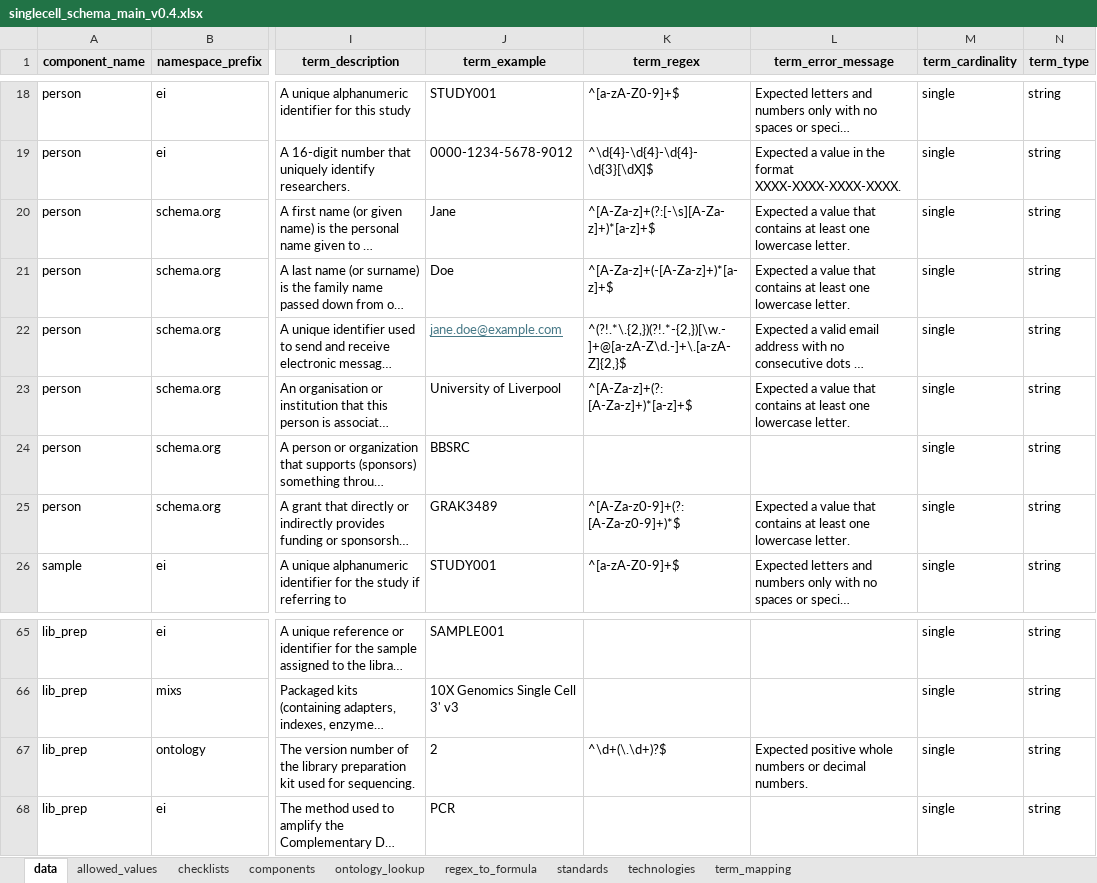
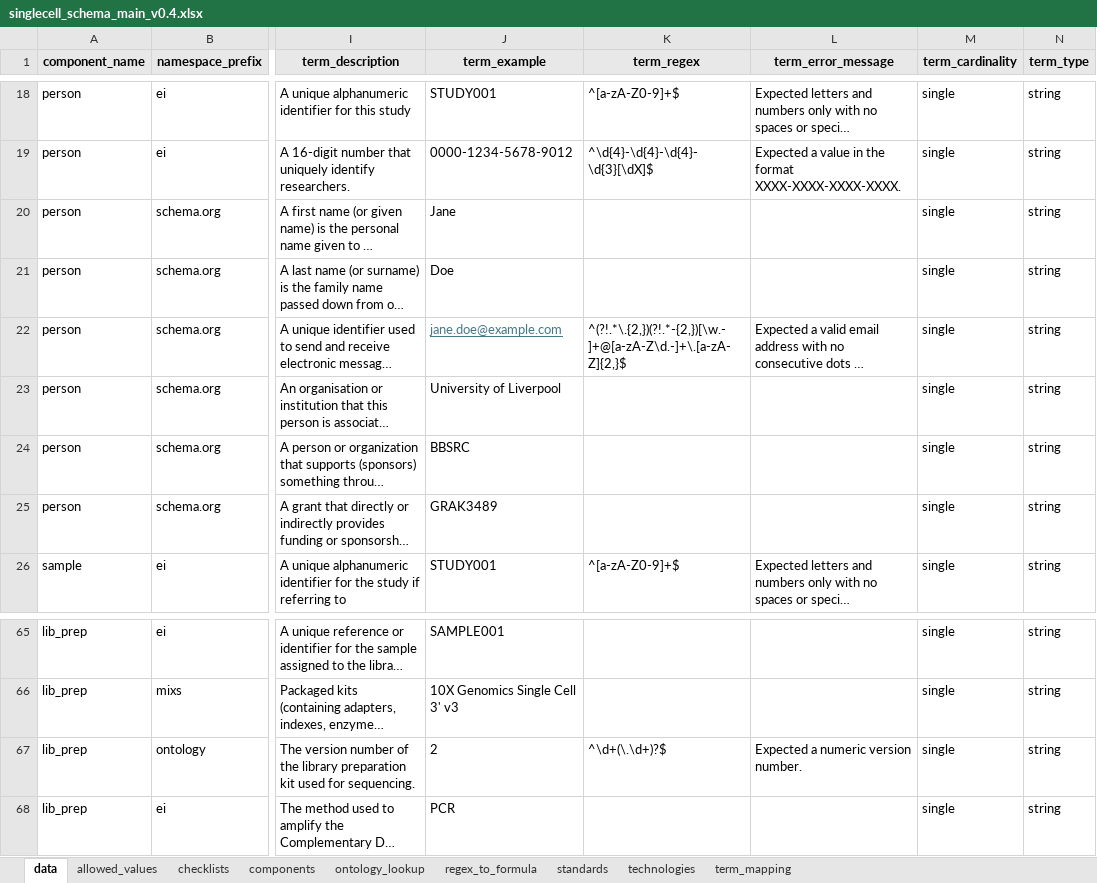
Before and after one commit to EarlhamInst/COPO-schemas, an Excel workbook: single_cell/singlecell_schema_main_v0.4.xlsx, sheet data, drawn as a sheet; only a part is shown, gaps mark what is left out; long unchanged cells end in …; values as stored, in another font and other column widths than the file's, no borders; the diff names each change by its address in the sheet, - before the commit and + after, or states it on an @@ line.

Commit message:
CD-222: Remove regular expressions from `givenName`, `familyName`, `affiliation`, `funding` and `library_prep_kit_version` fields
- The regex are specific/strict so they will void entries that should actually be okay. As a consequence, they are removed and users should enter free text in these fields.

- Applied the removal of the regex to the schemas - `singlecell_schema_main_v0.4.xlsx` and `reads_schema_main_v0.1.xlsx`

- Revised the error message for the `library_prep_kit_version` field

```diff
--- a/single_cell/singlecell_schema_main_v0.4.xlsx (sheet data)
+++ b/single_cell/singlecell_schema_main_v0.4.xlsx (sheet data)
-K20 (term_regex): ^[A-Za-z]+(?:[-\s][A-Za-z]+)*[a-z]+$
+K20 (term_regex): (empty)
-L20:L21 (term_error_message): Expected a value that contains at least one lowercase letter.
+L20:L21 (term_error_message): (empty)
-K21 (term_regex): ^[A-Za-z]+(-[A-Za-z]+)*[a-z]+$
+K21 (term_regex): (empty)
-K23 (term_regex): ^[A-Za-z]+(?: [A-Za-z]+)*[a-z]+$
+K23 (term_regex): (empty)
-L23 (term_error_message): Expected a value that contains at least one lowercase letter.
+L23 (term_error_message): (empty)
-K25 (term_regex): ^[A-Za-z0-9]+(?: [A-Za-z0-9]+)*$
+K25 (term_regex): (empty)
-L25 (term_error_message): Expected a value that contains at least one lowercase letter.
+L25 (term_error_message): (empty)
-L67 (term_error_message): Expected positive whole numbers or decimal numbers.
+L67 (term_error_message): Expected a numeric version number.
```
Also changed, not shown: reads/reads_schema_main_v0.1.xlsx.
